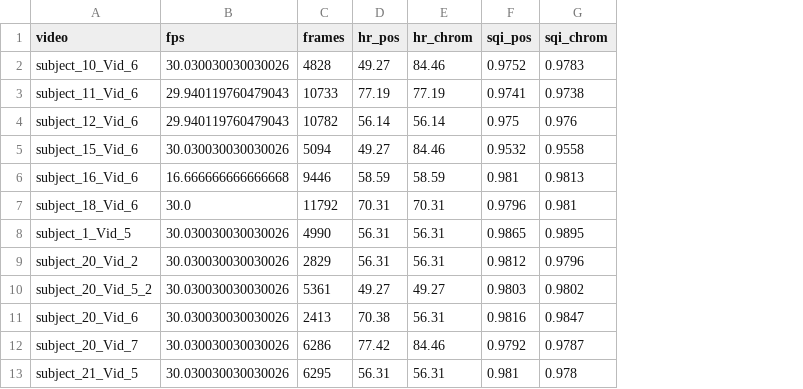
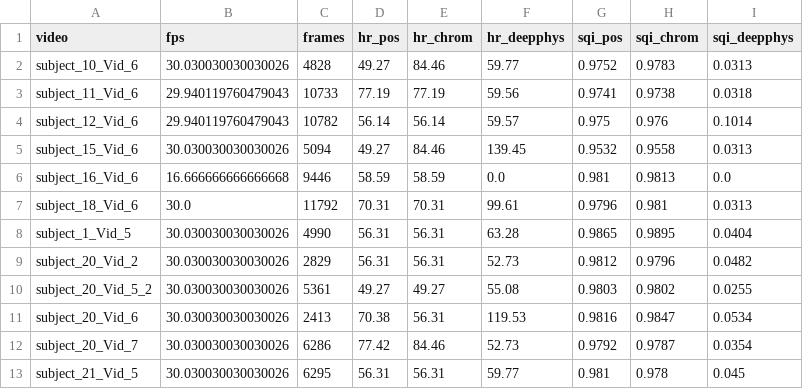
Before and after one commit to techkeshav23/AI4Edu_CodeHunters_KeshavUpadhyay, a CSV file: task3_rppg/results/summary.csv, drawn as a sheet; only a part is shown; the diff names each change by its address in the sheet, - before the commit and + after, or states it on an @@ line.

```diff
--- a/task3_rppg/results/summary.csv
+++ b/task3_rppg/results/summary.csv
+column F (hr_deepphys), rows 2-13: 59.77 | 59.56 | 59.57 | 139.45 | 0.0 | 99.61 | 63.28 | 52.73 | 55.08 | 119.53 | 52.73 | 59.77
+column I (sqi_deepphys), rows 2-13: 0.0313 | 0.0318 | 0.1014 | 0.0313 | 0.0 | 0.0313 | 0.0404 | 0.0482 | 0.0255 | 0.0534 | 0.0354 | 0.045
```
Also changed, not shown: 16 other files.
